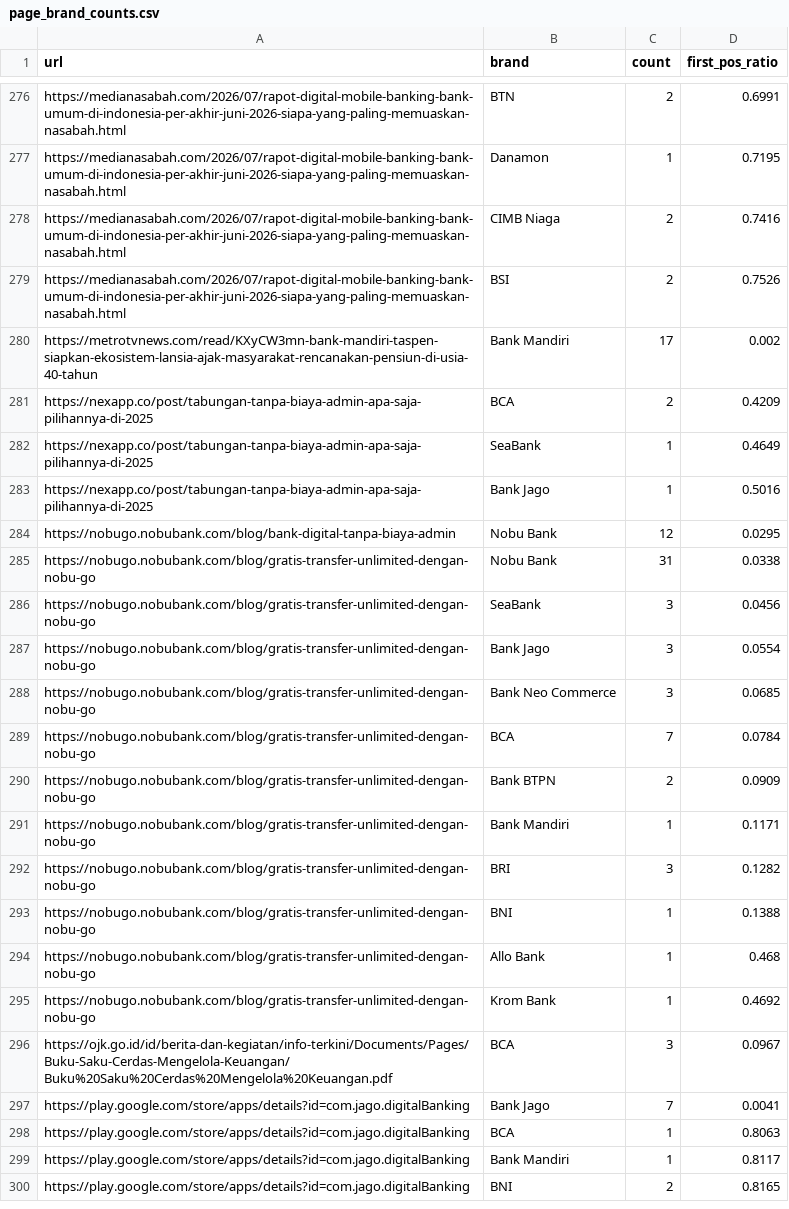
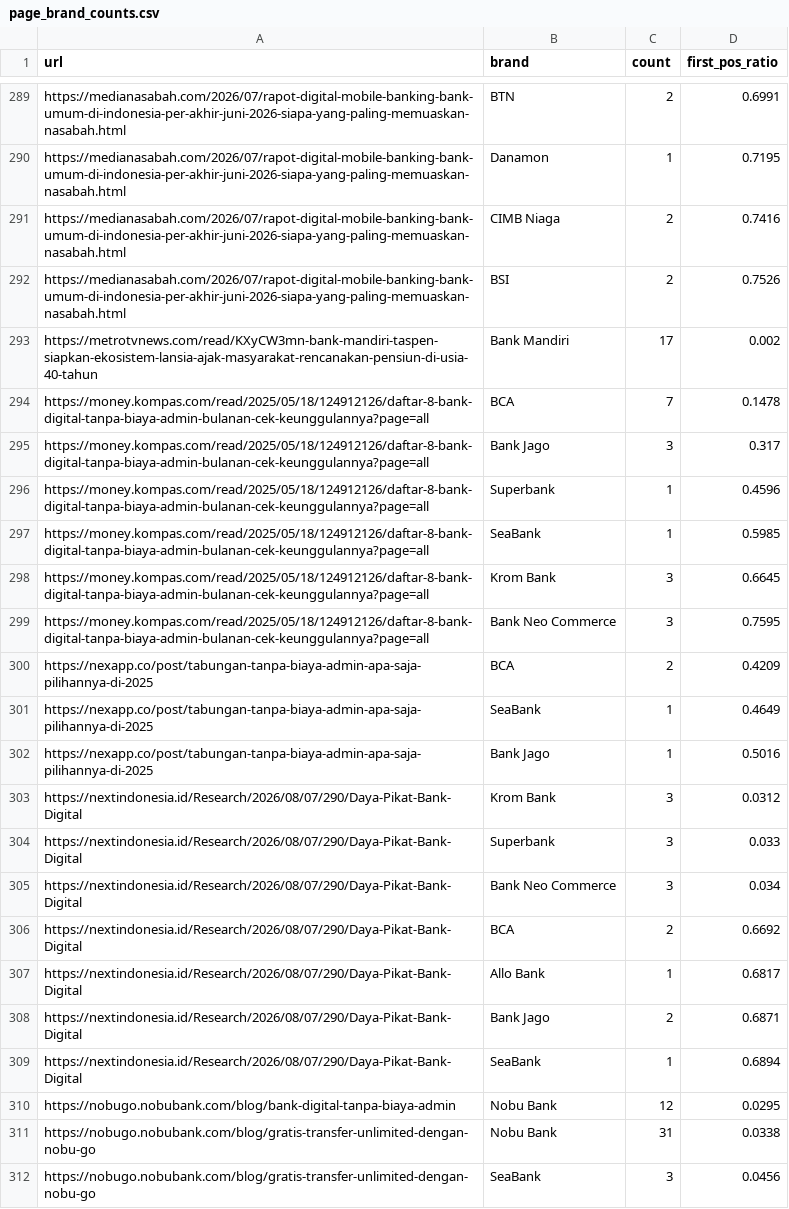
Before and after one commit to rgmwnn/geo-bank-visibility, a CSV file: data/interim/page_brand_counts.csv, drawn as a sheet; only a part is shown, gaps mark what is left out; the shorter side is filled out with more unchanged rows; the diff covers the shown part only.

```diff
--- a/data/interim/page_brand_counts.csv
+++ b/data/interim/page_brand_counts.csv
@@ -280,2 +293,8 @@ https://medianasabah.com/2026/07/rapot-digital-mobile-banking-bank-umum-di-indon
 https://metrotvnews.com/read/KXyCW3mn-bank-mandiri-taspen-siapkan-ekosistem-lansia-ajak-masyarakat-rencanakan-pensiun-di-usia-40-tahun,Bank Mandiri,17,0.002
+https://money.kompas.com/read/2025/05/18/124912126/daftar-8-bank-digital-tanpa-biaya-admin-bulanan-cek-keunggulannya?page=all,BCA,7,0.1478
+https://money.kompas.com/read/2025/05/18/124912126/daftar-8-bank-digital-tanpa-biaya-admin-bulanan-cek-keunggulannya?page=all,Bank Jago,3,0.317
+https://money.kompas.com/read/2025/05/18/124912126/daftar-8-bank-digital-tanpa-biaya-admin-bulanan-cek-keunggulannya?page=all,Superbank,1,0.4596
+https://money.kompas.com/read/2025/05/18/124912126/daftar-8-bank-digital-tanpa-biaya-admin-bulanan-cek-keunggulannya?page=all,SeaBank,1,0.5985
+https://money.kompas.com/read/2025/05/18/124912126/daftar-8-bank-digital-tanpa-biaya-admin-bulanan-cek-keunggulannya?page=all,Krom Bank,3,0.6645
+https://money.kompas.com/read/2025/05/18/124912126/daftar-8-bank-digital-tanpa-biaya-admin-bulanan-cek-keunggulannya?page=all,Bank Neo Commerce,3,0.7595
 https://nexapp.co/post/tabungan-tanpa-biaya-admin-apa-saja-pilihannya-di-2025,BCA,2,0.4209
@@ -283,2 +302,9 @@ https://nexapp.co/post/tabungan-tanpa-biaya-admin-apa-saja-pilihannya-di-2025,Se
 https://nexapp.co/post/tabungan-tanpa-biaya-admin-apa-saja-pilihannya-di-2025,Bank Jago,1,0.5016
+https://nextindonesia.id/Research/2026/08/07/290/Daya-Pikat-Bank-Digital,Krom Bank,3,0.0312
+https://nextindonesia.id/Research/2026/08/07/290/Daya-Pikat-Bank-Digital,Superbank,3,0.033
+https://nextindonesia.id/Research/2026/08/07/290/Daya-Pikat-Bank-Digital,Bank Neo Commerce,3,0.034
+https://nextindonesia.id/Research/2026/08/07/290/Daya-Pikat-Bank-Digital,BCA,2,0.6692
+https://nextindonesia.id/Research/2026/08/07/290/Daya-Pikat-Bank-Digital,Allo Bank,1,0.6817
+https://nextindonesia.id/Research/2026/08/07/290/Daya-Pikat-Bank-Digital,Bank Jago,2,0.6871
+https://nextindonesia.id/Research/2026/08/07/290/Daya-Pikat-Bank-Digital,SeaBank,1,0.6894
 https://nobugo.nobubank.com/blog/bank-digital-tanpa-biaya-admin,Nobu Bank,12,0.0295
```
Also changed, not shown: 13 added rows elsewhere in this file, data/interim/attribution_scores.csv, data/interim/pages.csv.
